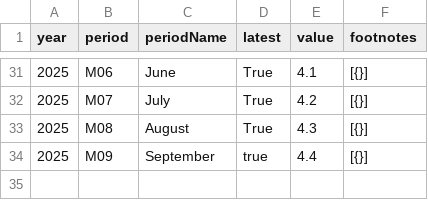
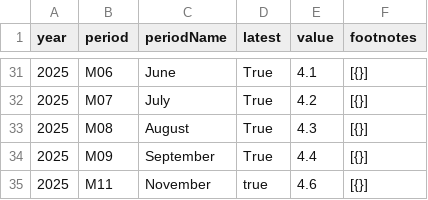
Before and after one commit to NileshPurnekar/streamlit_labor_census_dashboard, a CSV file: myfiles/LNS14000000.csv, drawn as a sheet; only a part is shown, gaps mark what is left out.

```diff
--- a/myfiles/LNS14000000.csv
+++ b/myfiles/LNS14000000.csv
@@ -33,2 +33,3 @@ year,period,periodName,latest,value,footnotes
 2025,M08,August,True,4.3,[{}]
-2025,M09,September,true,4.4,[{}]
+2025,M09,September,True,4.4,[{}]
+2025,M11,November,true,4.6,[{}]
```
Also changed, not shown: myfiles/CES0000000001.csv.
